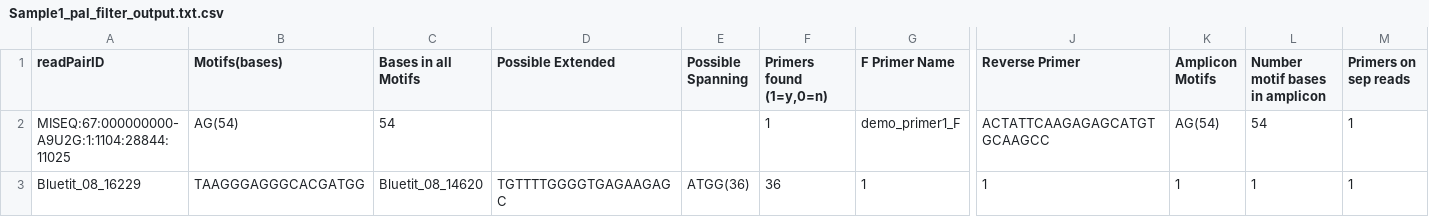
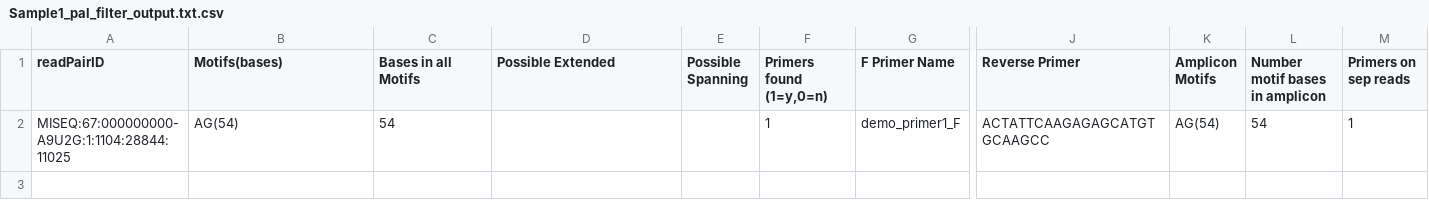
Before and after one commit to graemefox/mimi, a CSV file: demo_data/pal_filter_output/Sample1_pal_filter_output.txt.csv, drawn as a sheet; only a part is shown, gaps mark what is left out; rows hold the shown columns only; the diff names each change by its address in the sheet, - before the commit and + after, or states it on an @@ line.

```diff
--- a/demo_data/pal_filter_output/Sample1_pal_filter_output.txt.csv
+++ b/demo_data/pal_filter_output/Sample1_pal_filter_output.txt.csv
-row 3: Bluetit_08_16229 | TAAGGGAGGGCACGATGG | Bluetit_08_14620 | TGTTTTGGGGTGAGAAGAGC | ATGG(36) | 36 | 1 | 1 | 1 | 1 | 1
```
Also changed, not shown: 8 other files.
